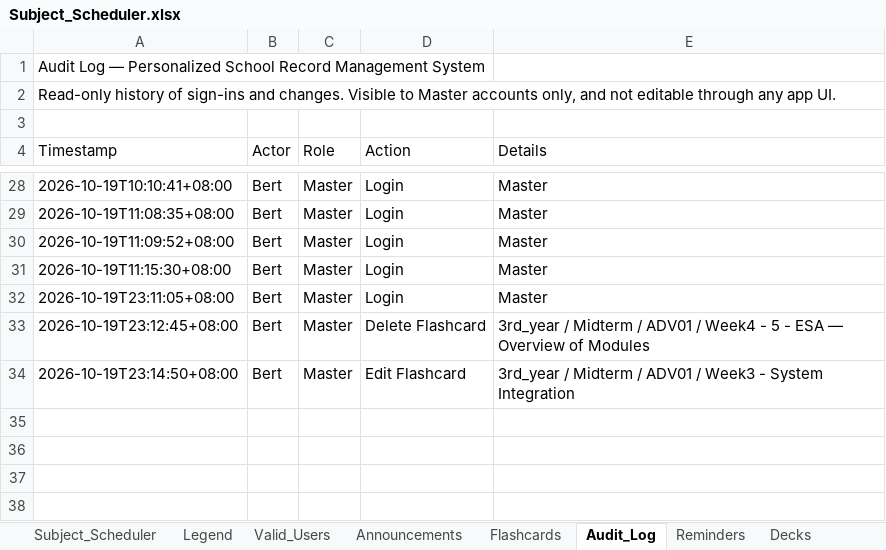
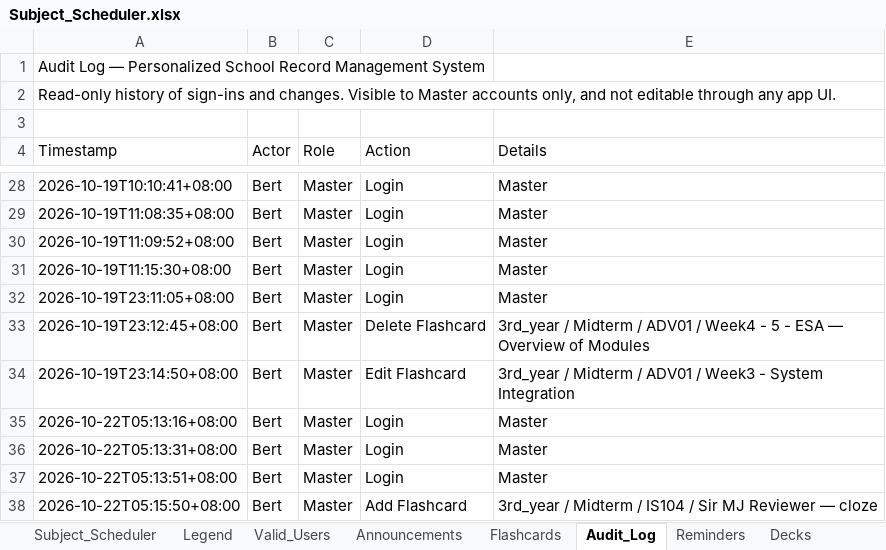
Before and after one commit to fielalbert2026/school-record-management-system, an Excel workbook: Subject_Scheduler.xlsx, sheet Audit_Log, drawn as a sheet; only a part is shown, gaps mark what is left out; values as stored, in another font and other column widths than the file's, no borders; the diff names each change by its address in the sheet, - before the commit and + after, or states it on an @@ line.

Commit message:
Flashcards: Add Flashcard — by Bert

```diff
--- a/Subject_Scheduler.xlsx (sheet Audit_Log)
+++ b/Subject_Scheduler.xlsx (sheet Audit_Log)
+row 35: 2026-10-22T05:13:16+08:00 | Bert | Master | Login | Master
+row 36: 2026-10-22T05:13:31+08:00 | Bert | Master | Login | Master
+row 37: 2026-10-22T05:13:51+08:00 | Bert | Master | Login | Master
+row 38: 2026-10-22T05:15:50+08:00 | Bert | Master | Add Flashcard | 3rd_year / Midterm / IS104 / Sir MJ Reviewer — cloze
```
Also changed, not shown: sheet Flashcards.
